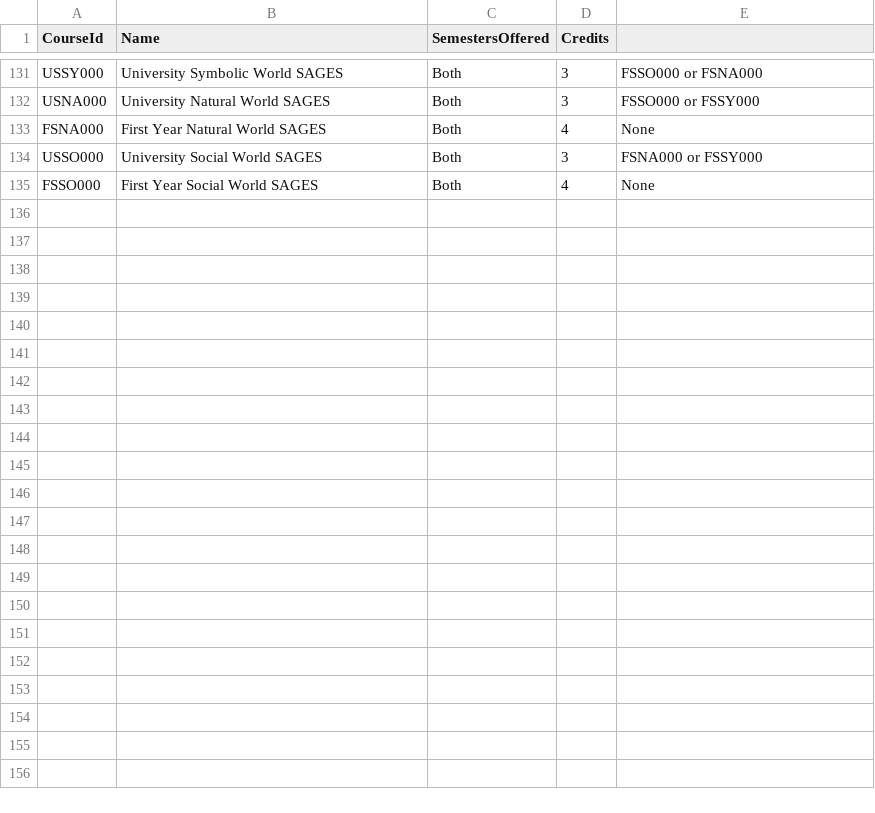
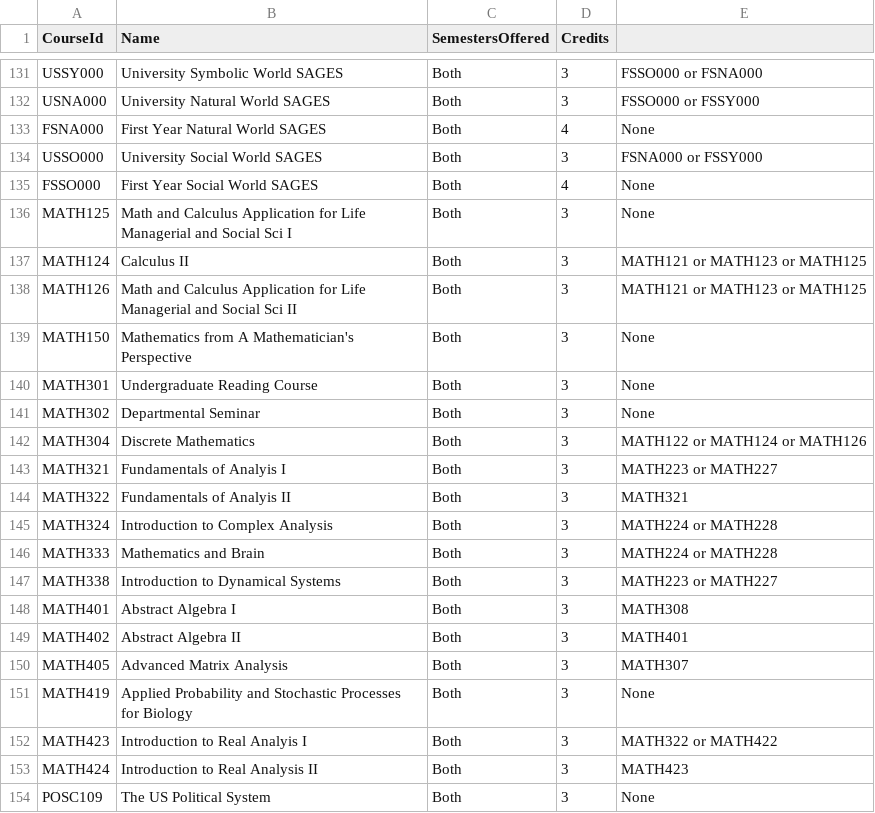
Before and after one commit to abv10/CSDS393_Group13, a CSV file: Models/Requirements/SeedDataForRequirementsDatabase - Courses.csv, drawn as a sheet; only a part is shown, gaps mark what is left out; the diff covers the shown part only.

```diff
--- a/Models/Requirements/SeedDataForRequirementsDatabase - Courses.csv
+++ b/Models/Requirements/SeedDataForRequirementsDatabase - Courses.csv
@@ -135 +135,20 @@ USSO000,University Social World SAGES,Both,3,FSNA000 or FSSY000
 FSSO000,First Year Social World SAGES,Both,4,None
+MATH125,Math and Calculus Application for Life Managerial and Social Sci I,Both,3,None
+MATH124,Calculus II,Both,3,MATH121 or MATH123 or MATH125
+MATH126,Math and Calculus Application for Life Managerial and Social Sci II,Both,3,MATH121 or MATH123 or MATH125
+MATH150,Mathematics from A Mathematician's Perspective,Both,3,None
+MATH301,Undergraduate Reading Course,Both,3,None
+MATH302,Departmental Seminar,Both,3,None
+MATH304,Discrete Mathematics,Both,3,MATH122 or MATH124 or MATH126
+MATH321,Fundamentals of Analyis I,Both,3,MATH223 or MATH227
+MATH322,Fundamentals of Analyis II,Both,3,MATH321
+MATH324,Introduction to Complex Analysis,Both,3,MATH224 or MATH228
+MATH333,Mathematics and Brain,Both,3,MATH224 or MATH228
+MATH338,Introduction to Dynamical Systems,Both,3,MATH223 or MATH227
+MATH401,Abstract Algebra I,Both,3,MATH308
+MATH402,Abstract Algebra II,Both,3,MATH401
+MATH405,Advanced Matrix Analysis,Both,3,MATH307
+MATH419,Applied Probability and Stochastic Processes for Biology,Both,3,None
+MATH423,Introduction to Real Analyis I,Both,3,MATH322 or MATH422
+MATH424,Introduction to Real Analysis II,Both,3,MATH423
+POSC109,The US Political System,Both,3,None
```
Also changed, not shown: 13 added rows and 11 edited cells elsewhere in this file, Models/Requirements/SeedDataForRequirementsDatabase - CourseGroups.csv, Models/Requirements/SeedDataForRequirementsDatabase - Degrees.csv, 4 other files.
